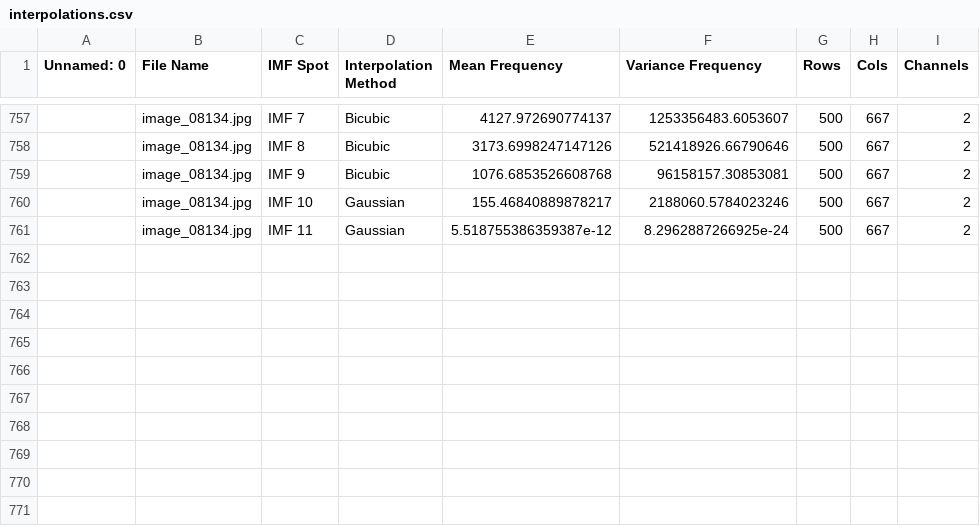
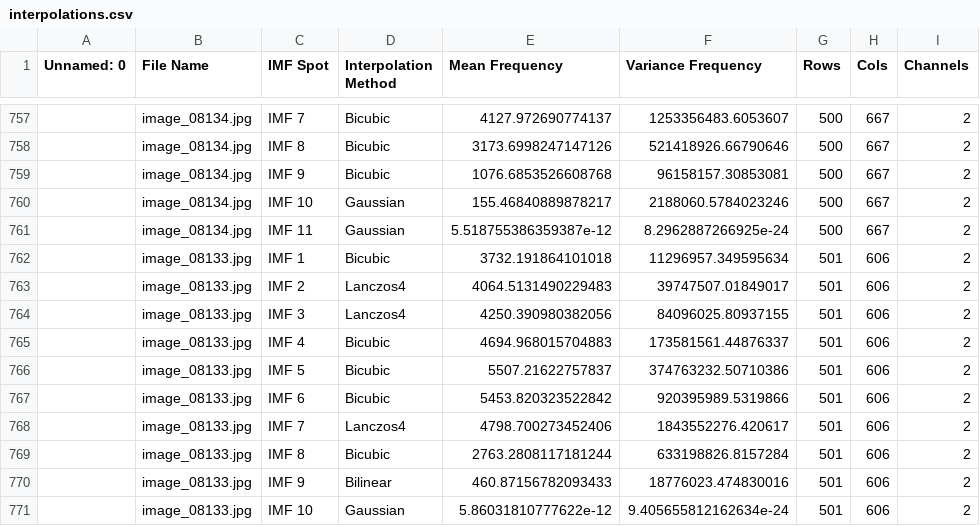
Before and after one commit to Matt88Ac/Hilbert-Huang-Transform-Super-Resolution, a CSV file: interpolations.csv, drawn as a sheet; only a part is shown, gaps mark what is left out; the diff names each change by its address in the sheet, - before the commit and + after, or states it on an @@ line.

Commit message:
Update interpolations.csv

```diff
--- a/interpolations.csv
+++ b/interpolations.csv
+row 762:  | image_08133.jpg | IMF 1 | Bicubic | 3732.191864101018 | 11296957.349595634 | 501 | 606 | 2
+row 763:  | image_08133.jpg | IMF 2 | Lanczos4 | 4064.5131490229483 | 39747507.01849017 | 501 | 606 | 2
+row 764:  | image_08133.jpg | IMF 3 | Lanczos4 | 4250.390980382056 | 84096025.80937155 | 501 | 606 | 2
+row 765:  | image_08133.jpg | IMF 4 | Bicubic | 4694.968015704883 | 173581561.44876337 | 501 | 606 | 2
+row 766:  | image_08133.jpg | IMF 5 | Bicubic | 5507.21622757837 | 374763232.50710386 | 501 | 606 | 2
+row 767:  | image_08133.jpg | IMF 6 | Bicubic | 5453.820323522842 | 920395989.5319866 | 501 | 606 | 2
+row 768:  | image_08133.jpg | IMF 7 | Lanczos4 | 4798.700273452406 | 1843552276.420617 | 501 | 606 | 2
+row 769:  | image_08133.jpg | IMF 8 | Bicubic | 2763.2808117181244 | 633198826.8157284 | 501 | 606 | 2
+row 770:  | image_08133.jpg | IMF 9 | Bilinear | 460.87156782093433 | 18776023.474830016 | 501 | 606 | 2
+row 771:  | image_08133.jpg | IMF 10 | Gaussian | 5.86031810777622e-12 | 9.405655812162634e-24 | 501 | 606 | 2
```
